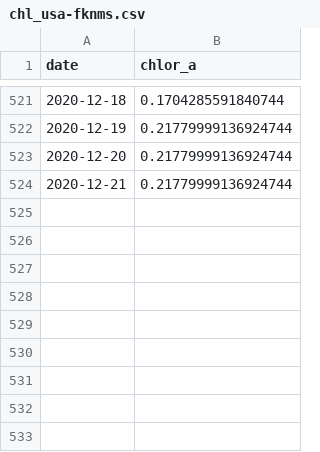
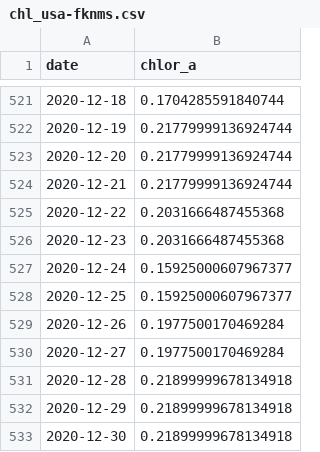
Before and after one commit to marinebon/p2p, a CSV file: data/chl/chl_usa-fknms.csv, drawn as a sheet; only a part is shown, gaps mark what is left out.

```diff
--- a/data/chl/chl_usa-fknms.csv
+++ b/data/chl/chl_usa-fknms.csv
@@ -524 +524,10 @@ date,chlor_a
 2020-12-21,0.21779999136924744
+2020-12-22,0.2031666487455368
+2020-12-23,0.2031666487455368
+2020-12-24,0.15925000607967377
+2020-12-25,0.15925000607967377
+2020-12-26,0.1977500170469284
+2020-12-27,0.1977500170469284
+2020-12-28,0.21899999678134918
+2020-12-29,0.21899999678134918
+2020-12-30,0.21899999678134918
```
Also changed, not shown: data/chl/chl_usa-chukchi-sea.csv, data/sites.csv, 10 other files.
